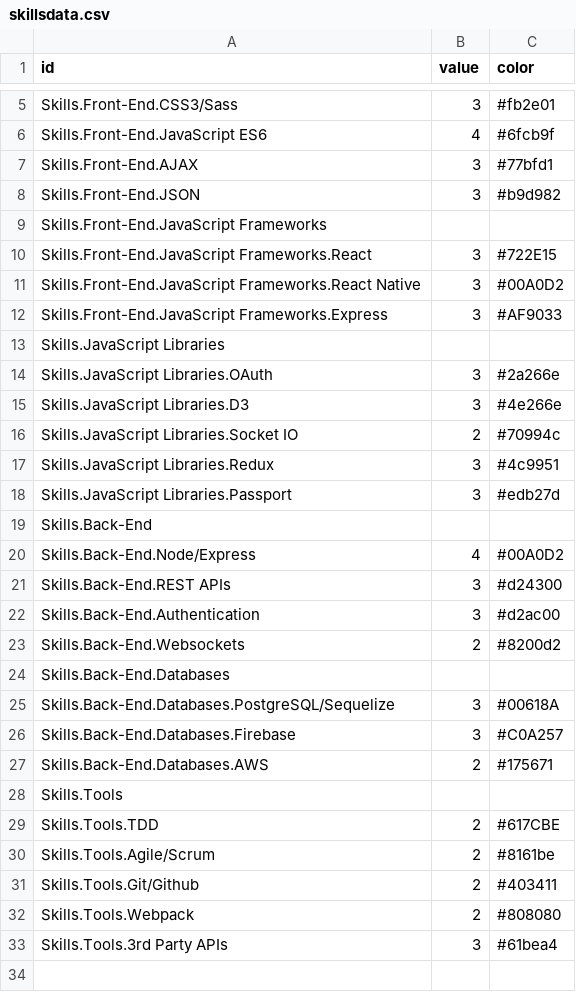
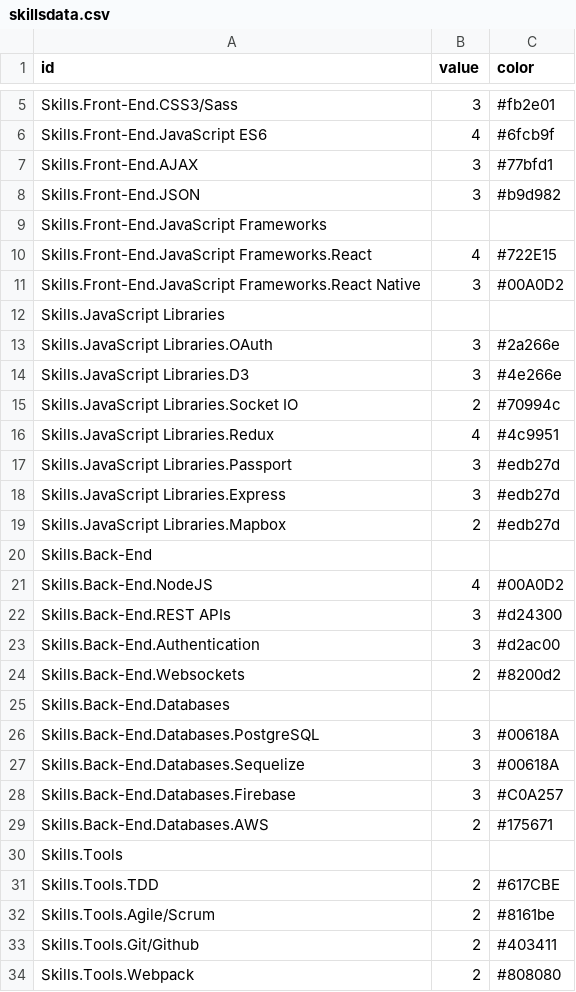
Before and after one commit to showduhtung/portfolio, a CSV file: public/skillsdata.csv, drawn as a sheet; only a part is shown, gaps mark what is left out.

```diff
--- a/public/skillsdata.csv
+++ b/public/skillsdata.csv
@@ -9,5 +9,4 @@ Skills.Front-End.JSON,3,#b9d982
 Skills.Front-End.JavaScript Frameworks,
-Skills.Front-End.JavaScript Frameworks.React,3,#722E15
+Skills.Front-End.JavaScript Frameworks.React,4,#722E15
 Skills.Front-End.JavaScript Frameworks.React Native,3,#00A0D2
-Skills.Front-End.JavaScript Frameworks.Express,3,#AF9033
 Skills.JavaScript Libraries,
@@ -16,6 +15,8 @@ Skills.JavaScript Libraries.D3,3,#4e266e
 Skills.JavaScript Libraries.Socket IO,2,#70994c
-Skills.JavaScript Libraries.Redux,3,#4c9951
+Skills.JavaScript Libraries.Redux,4,#4c9951
 Skills.JavaScript Libraries.Passport,3,#edb27d
+Skills.JavaScript Libraries.Express,3,#edb27d
+Skills.JavaScript Libraries.Mapbox,2,#edb27d
 Skills.Back-End,
-Skills.Back-End.Node/Express,4,#00A0D2
+Skills.Back-End.NodeJS,4,#00A0D2
 Skills.Back-End.REST APIs,3,#d24300
@@ -24,3 +25,4 @@ Skills.Back-End.Websockets,2,#8200d2
 Skills.Back-End.Databases,
-Skills.Back-End.Databases.PostgreSQL/Sequelize,3,#00618A
+Skills.Back-End.Databases.PostgreSQL,3,#00618A
+Skills.Back-End.Databases.Sequelize,3,#00618A
 Skills.Back-End.Databases.Firebase,3,#C0A257
@@ -32,2 +34 @@ Skills.Tools.Git/Github,2,#403411
 Skills.Tools.Webpack,2,#808080
-Skills.Tools.3rd Party APIs,3,#61bea4
```
Also changed, not shown: 2 other files.
